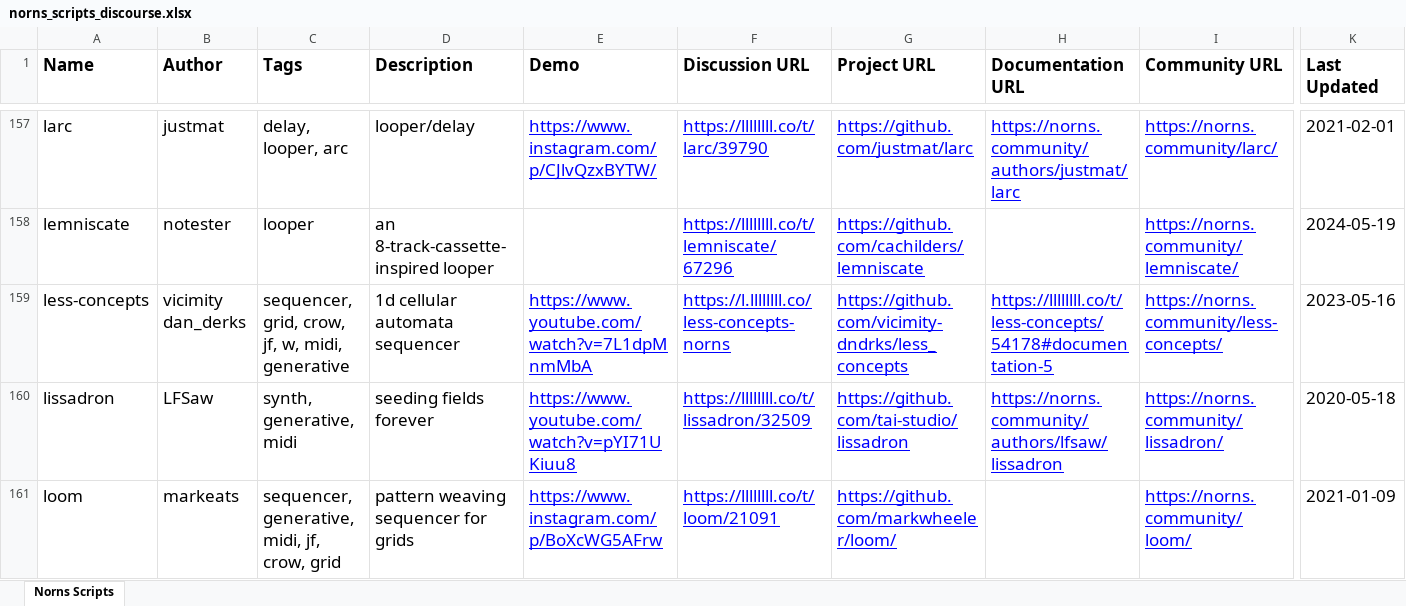
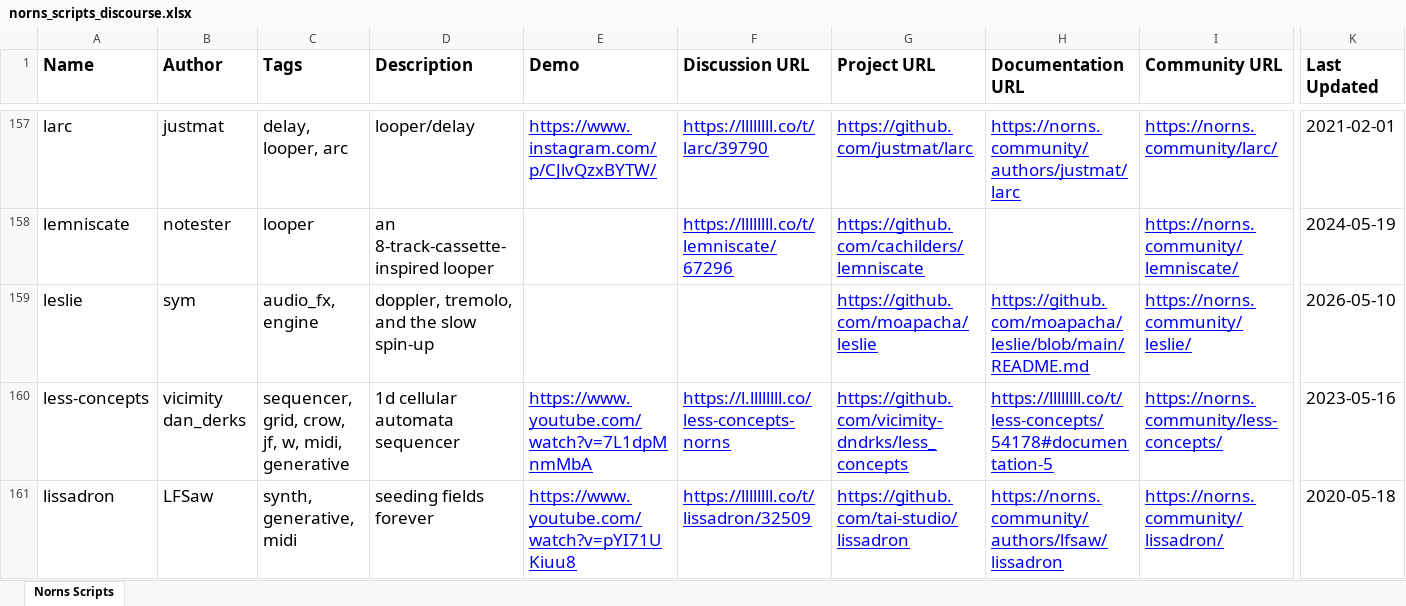
Before and after one commit to seajaysec/nornslist, an Excel workbook: norns_scripts_discourse.xlsx, sheet Norns Scripts, drawn as a sheet; only a part is shown, gaps mark what is left out; the shorter side is filled out with more unchanged rows; values as stored, in another font and other column widths than the file's, no borders; table styles not drawn; rows hold the shown columns only; the diff names each change by its address in the sheet, - before the commit and + after, or states it on an @@ line.

```diff
--- a/norns_scripts_discourse.xlsx (sheet Norns Scripts)
+++ b/norns_scripts_discourse.xlsx (sheet Norns Scripts)
+row 159: leslie | sym | audio_fx, engine | doppler, tremolo, and the slow spin-up |  |  | https://github.com/moapacha/leslie | https://github.com/moapacha/leslie/blob/main/README.md | https://norns.community/leslie/ | 2026-05-10
```
Also changed, not shown: 1 other file.
